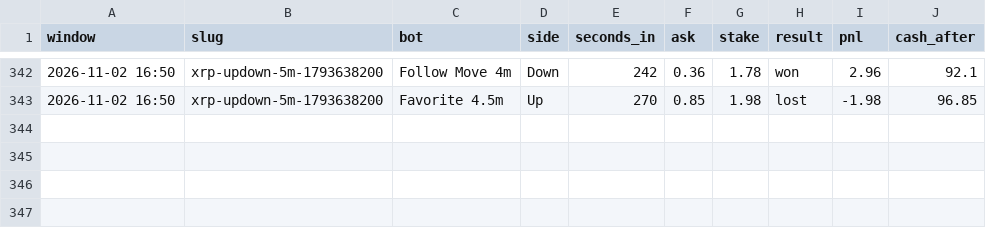
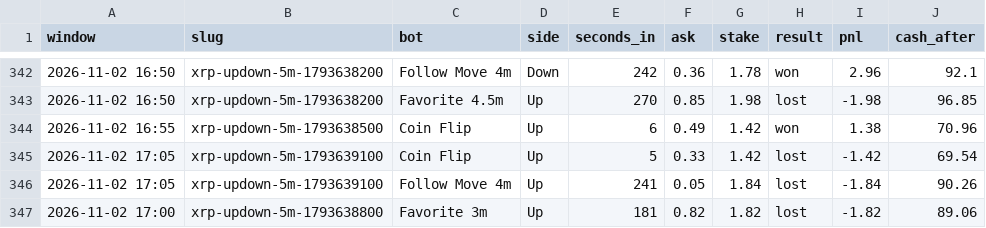
Before and after one commit to skeatonbeat-bot/bot-lab, a CSV file: live/bets_5min_XRP.csv, drawn as a sheet; only a part is shown, gaps mark what is left out.

```diff
--- a/live/bets_5min_XRP.csv
+++ b/live/bets_5min_XRP.csv
@@ -343 +343,5 @@ window,slug,bot,side,seconds_in,ask,stake,result,pnl,cash_after
 2026-11-02 16:50,xrp-updown-5m-1793638200,Favorite 4.5m,Up,270,0.85,1.98,lost,-1.98,96.85
+2026-11-02 16:55,xrp-updown-5m-1793638500,Coin Flip,Up,6,0.49,1.42,won,1.38,70.96
+2026-11-02 17:05,xrp-updown-5m-1793639100,Coin Flip,Up,5,0.33,1.42,lost,-1.42,69.54
+2026-11-02 17:05,xrp-updown-5m-1793639100,Follow Move 4m,Up,241,0.05,1.84,lost,-1.84,90.26
+2026-11-02 17:00,xrp-updown-5m-1793638800,Favorite 3m,Up,181,0.82,1.82,lost,-1.82,89.06
```
Also changed, not shown: live/bets_5min.csv, live/bets_5min_DOGE.csv, 12 other files.
